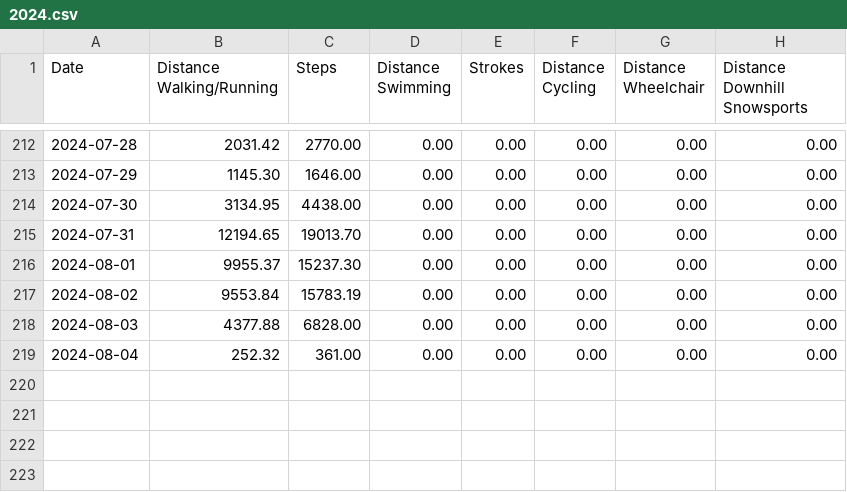
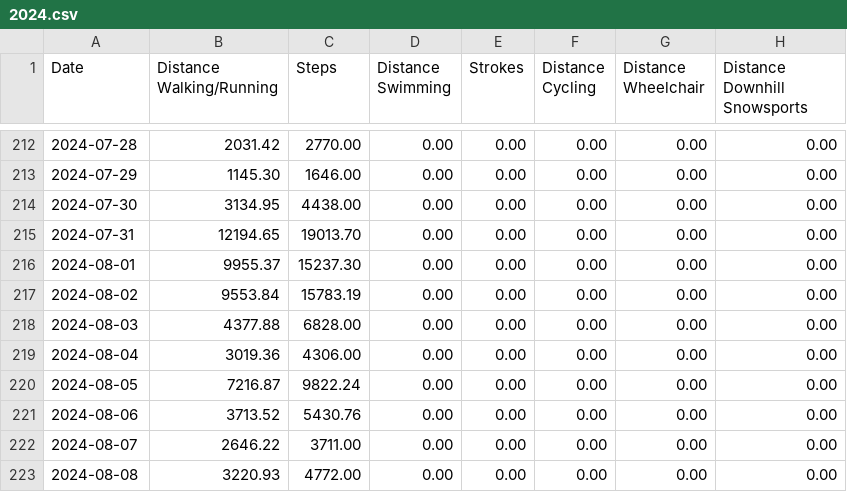
Before and after one commit to Ygria/workouts_page, a CSV file: public/distances/2024.csv, drawn as a sheet; only a part is shown, gaps mark what is left out.

```diff
--- a/public/distances/2024.csv
+++ b/public/distances/2024.csv
@@ -218,2 +218,6 @@ Date,Distance Walking/Running,Steps,Distance Swimming,Strokes,Distance Cycling,D
 2024-08-03,4377.88,6828.00,0.00,0.00,0.00,0.00,0.00
-2024-08-04,252.32,361.00,0.00,0.00,0.00,0.00,0.00
+2024-08-04,3019.36,4306.00,0.00,0.00,0.00,0.00,0.00
+2024-08-05,7216.87,9822.24,0.00,0.00,0.00,0.00,0.00
+2024-08-06,3713.52,5430.76,0.00,0.00,0.00,0.00,0.00
+2024-08-07,2646.22,3711.00,0.00,0.00,0.00,0.00,0.00
+2024-08-08,3220.93,4772.00,0.00,0.00,0.00,0.00,0.00
```
Also changed, not shown: public/activity/2024.csv.
